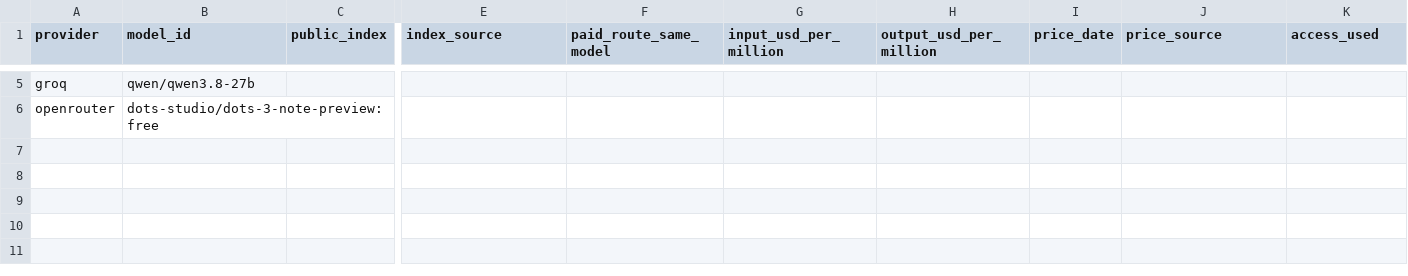
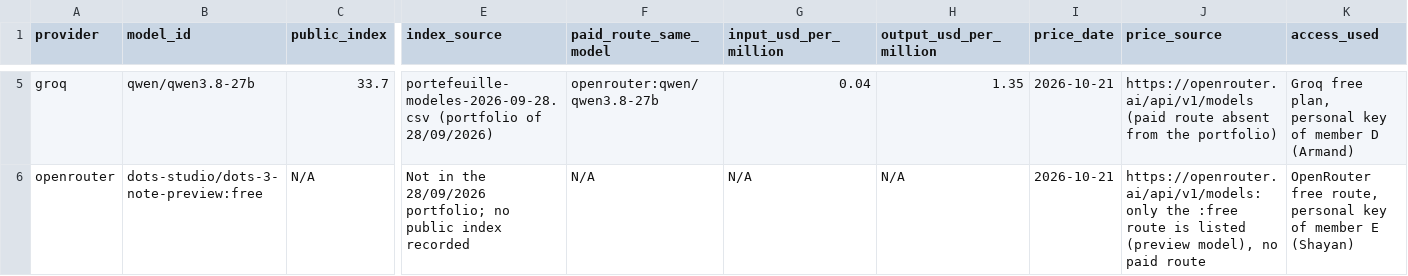
Before and after one commit to Etnnnn/next-gen-ai-dia5-5, a CSV file: five-model-summary-en.csv, drawn as a sheet; only a part is shown, gaps mark what is left out; the diff covers the shown part only; the diff names each change by its address in the sheet, - before the commit and + after, or states it on an @@ line.

Commit message:
TD1: five-model summary

```diff
--- a/five-model-summary-en.csv
+++ b/five-model-summary-en.csv
-C5 (public_index): (empty)
+C5 (public_index): 33.7
-E5 (index_source): (empty)
+E5 (index_source): portefeuille-modeles-2026-09-28.csv (portfolio of 28/09/2026)
-F5 (paid_route_same_model): (empty)
+F5 (paid_route_same_model): openrouter:qwen/qwen3.8-27b
-G5 (input_usd_per_million): (empty)
+G5 (input_usd_per_million): 0.04
-H5 (output_usd_per_million): (empty)
+H5 (output_usd_per_million): 1.35
-I5:I6 (price_date): (empty)
+I5:I6 (price_date): 2026-10-21
-J5 (price_source): (empty)
+J5 (price_source): https://openrouter.ai/api/v1/models (paid route absent from the portfolio)
-K5 (access_used): (empty)
+K5 (access_used): Groq free plan, personal key of member D (Armand)
-C6 (public_index): (empty)
+C6 (public_index): N/A
-E6 (index_source): (empty)
+E6 (index_source): Not in the 28/09/2026 portfolio; no public index recorded
-F6 (paid_route_same_model): (empty)
+F6 (paid_route_same_model): N/A
-G6 (input_usd_per_million): (empty)
+G6 (input_usd_per_million): N/A
-H6 (output_usd_per_million): (empty)
+H6 (output_usd_per_million): N/A
-J6 (price_source): (empty)
+J6 (price_source): https://openrouter.ai/api/v1/models: only the :free route is listed (preview model), no paid route
-K6 (access_used): (empty)
+K6 (access_used): OpenRouter free route, personal key of member E (Shayan)
```
Also changed, not shown: 1 added row, 1 removed row and 43 edited cells elsewhere in this file.
